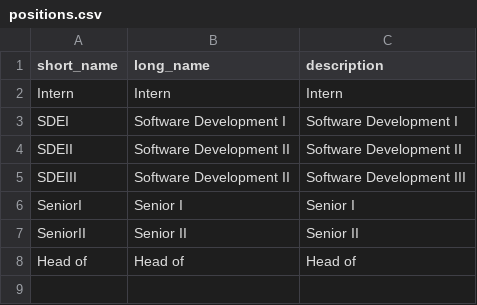
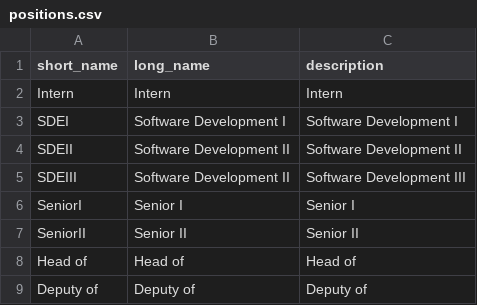
Before and after one commit to petrucioata/codecraft-info, a CSV file: db/positions.csv, drawn as a sheet; the diff names each change by its address in the sheet, - before the commit and + after, or states it on an @@ line.

Commit message:
add new position (Deputy of) and remove extra spaces

```diff
--- a/db/positions.csv
+++ b/db/positions.csv
+row 9: Deputy of | Deputy of | Deputy of
```
